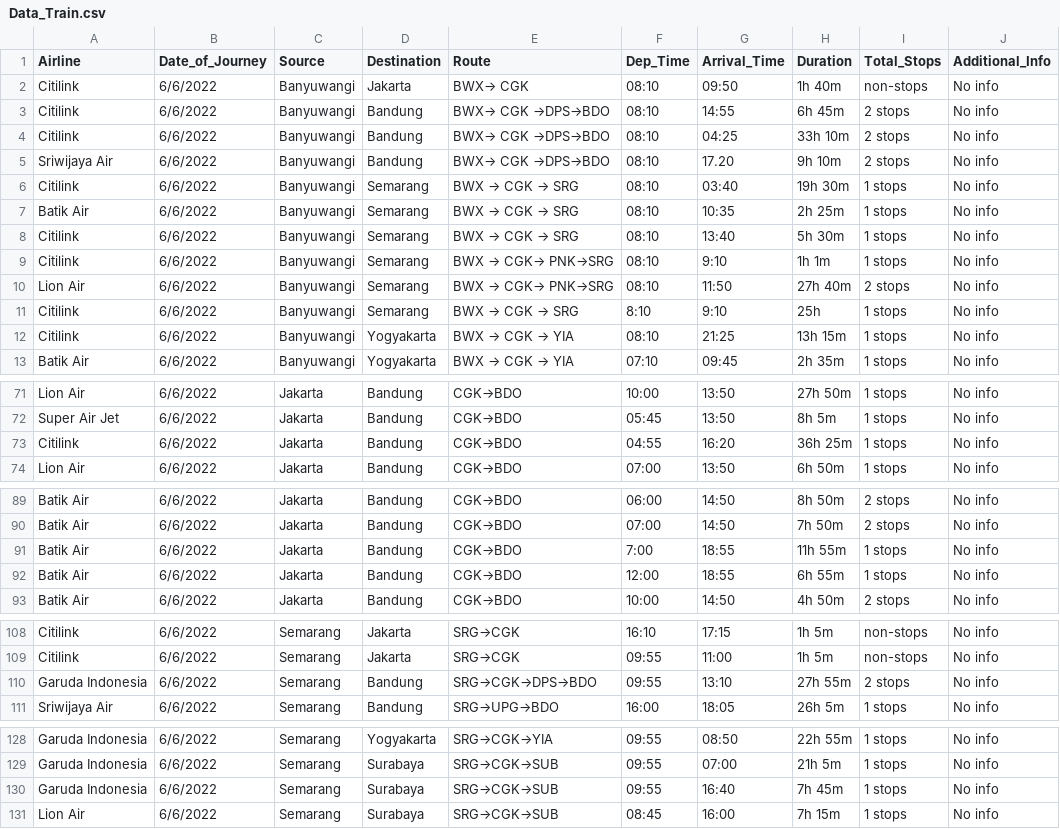
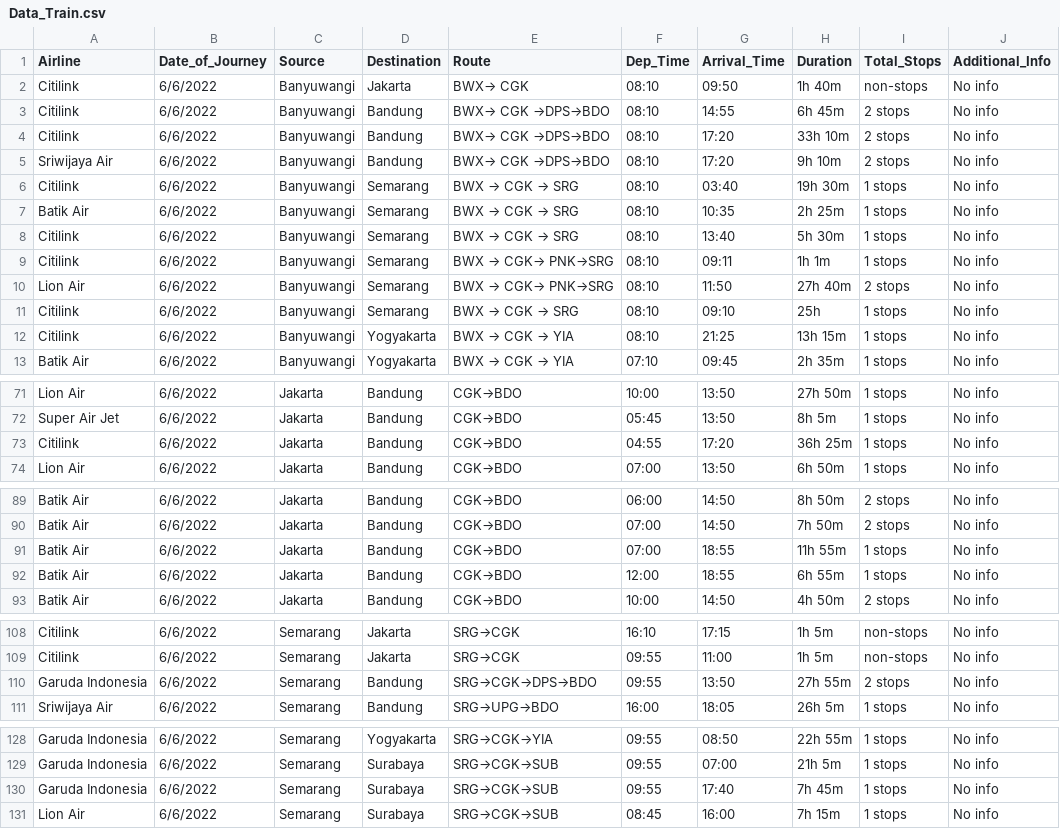
Before and after one commit to icaanisa25/Project_Akhir, a CSV file: Data_Train.csv, drawn as a sheet; only a part is shown, gaps mark what is left out; the diff names each change by its address in the sheet, - before the commit and + after, or states it on an @@ line.

```diff
--- a/Data_Train.csv
+++ b/Data_Train.csv
-G4 (Arrival_Time): 04:25
+G4 (Arrival_Time): 17:20
-G5 (Arrival_Time): 17.20
+G5 (Arrival_Time): 17:20
-G9 (Arrival_Time): 9:10
+G9 (Arrival_Time): 09:11
-F11 (Dep_Time): 8:10
+F11 (Dep_Time): 08:10
-G11 (Arrival_Time): 9:10
+G11 (Arrival_Time): 09:10
-G73 (Arrival_Time): 16:20
+G73 (Arrival_Time): 17:20
-F91 (Dep_Time): 7:00
+F91 (Dep_Time): 07:00
-G110 (Arrival_Time): 13:10
+G110 (Arrival_Time): 13:50
-G130 (Arrival_Time): 16:40
+G130 (Arrival_Time): 17:40
```
Also changed, not shown: 1 other file.
